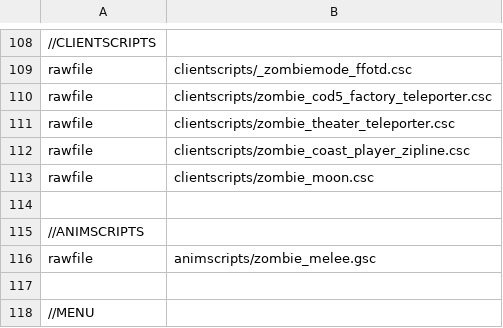
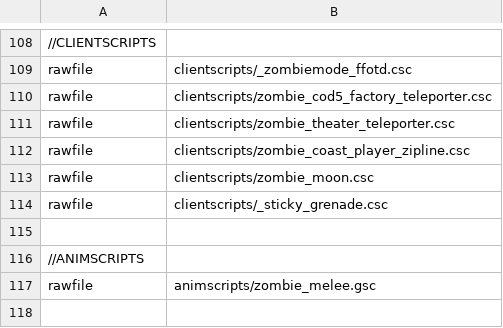
Before and after one commit to Jbleezy/BO1-Reimagined, a CSV file: mod.csv, drawn as a sheet; only a part is shown, gaps mark what is left out; the shorter side is filled out with more unchanged rows; the diff names each change by its address in the sheet, - before the commit and + after, or states it on an @@ line.

```diff
--- a/mod.csv
+++ b/mod.csv
+row 114: rawfile | clientscripts/_sticky_grenade.csc
```
Also changed, not shown: 11 other files.
